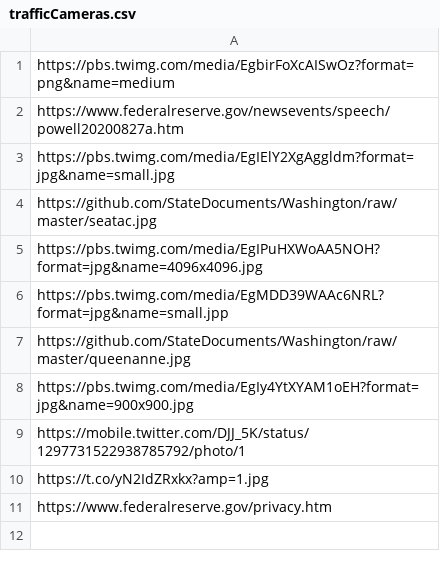
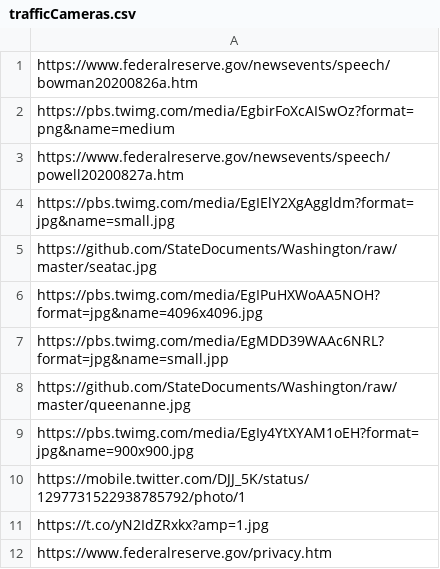
Before and after one commit to StoryAuthor/BottleCaps, a CSV file: trafficCameras.csv, drawn as a sheet; the diff names each change by its address in the sheet, - before the commit and + after, or states it on an @@ line.

Commit message:
Update trafficCameras.csv

```diff
--- a/trafficCameras.csv
+++ b/trafficCameras.csv
+row 1: https://www.federalreserve.gov/newsevents/speech/bowman20200826a.htm
```
